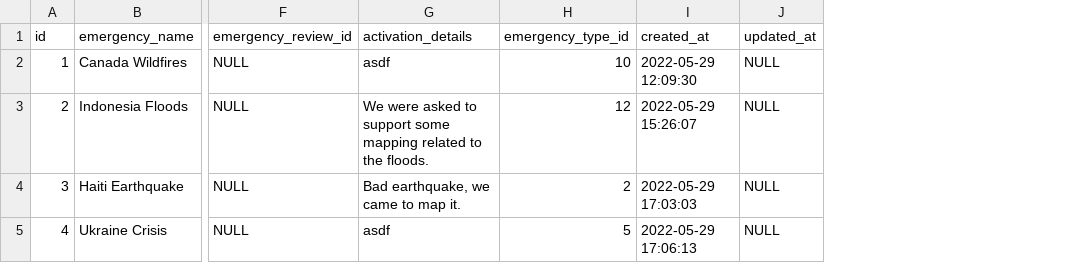
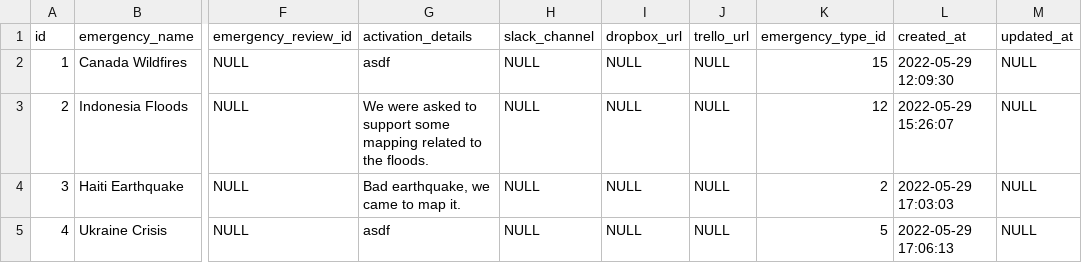
Before and after one commit to JonathanGarro/SIMS-Portal-Neo, a CSV file: flask_app/SIMS_Portal/static/data/emergency.csv, drawn as a sheet; only a part is shown, gaps mark what is left out; addresses are those after the commit; the diff names each change by its address in the sheet, - before the commit and + after, or states it on an @@ line.

```diff
--- a/flask_app/SIMS_Portal/static/data/emergency.csv
+++ b/flask_app/SIMS_Portal/static/data/emergency.csv
+column H (slack_channel), rows 2-5: all NULL
+column I (dropbox_url), rows 2-5: all NULL
+column J (trello_url), rows 2-5: all NULL
-K2 (emergency_type_id): 10
+K2 (emergency_type_id): 15
```
Also changed, not shown: 20 other files.
